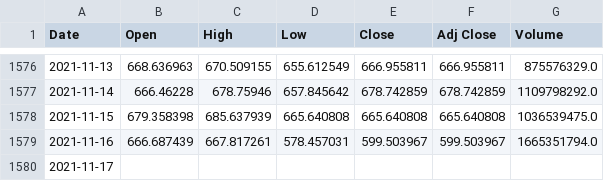
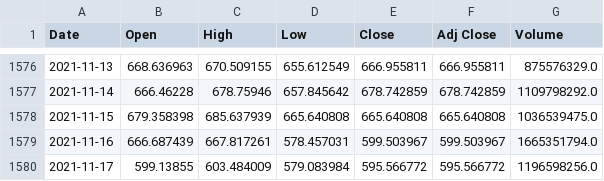
Before and after one commit to rulo96z/Crypto_Diversification_Analysis, a CSV file: Historical_Data/BCH-USD.csv, drawn as a sheet; only a part is shown, gaps mark what is left out.

```diff
--- a/Historical_Data/BCH-USD.csv
+++ b/Historical_Data/BCH-USD.csv
@@ -1579,2 +1579,2 @@ Date,Open,High,Low,Close,Adj Close,Volume
 2021-11-16,666.687439,667.817261,578.457031,599.503967,599.503967,1665351794.0
-2021-11-17,,,,,,
+2021-11-17,599.13855,603.484009,579.083984,595.566772,595.566772,1196598256.0
```
Also changed, not shown: Historical_Data/BNB-USD.csv, Historical_Data/BTC-USD.csv, 11 other files.
